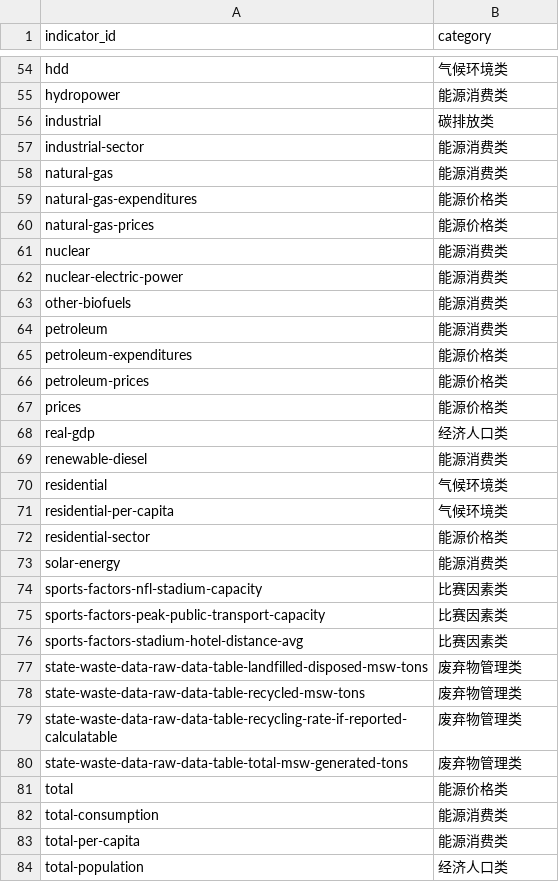
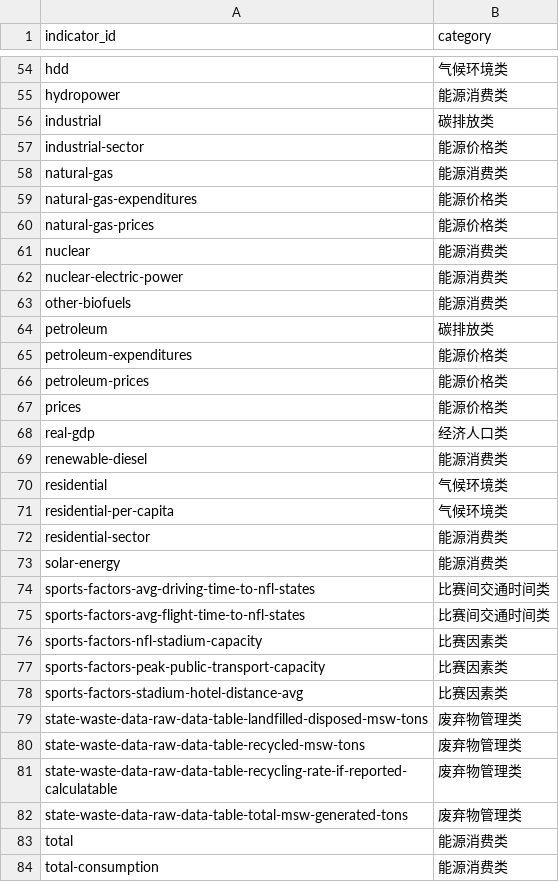
Before and after one commit to YcxBJ80/HiMCM-2025-Problem-B-, a CSV file: outputs/intermediate/indicator_classification_2023.csv, drawn as a sheet; only a part is shown, gaps mark what is left out; the shorter side is filled out with more unchanged rows.

```diff
--- a/outputs/intermediate/indicator_classification_2023.csv
+++ b/outputs/intermediate/indicator_classification_2023.csv
@@ -56,3 +56,3 @@ hydropower,能源消费类
 industrial,碳排放类
-industrial-sector,能源消费类
+industrial-sector,能源价格类
 natural-gas,能源消费类
@@ -63,3 +63,3 @@ nuclear-electric-power,能源消费类
 other-biofuels,能源消费类
-petroleum,能源消费类
+petroleum,碳排放类
 petroleum-expenditures,能源价格类
@@ -71,4 +71,6 @@ residential,气候环境类
 residential-per-capita,气候环境类
-residential-sector,能源价格类
+residential-sector,能源消费类
 solar-energy,能源消费类
+sports-factors-avg-driving-time-to-nfl-states,比赛间交通时间类
+sports-factors-avg-flight-time-to-nfl-states,比赛间交通时间类
 sports-factors-nfl-stadium-capacity,比赛因素类
@@ -80,3 +82,3 @@ state-waste-data-raw-data-table-recycling-rate-if-reported-calculatable,废弃
 state-waste-data-raw-data-table-total-msw-generated-tons,废弃物管理类
-total,能源价格类
+total,能源消费类
 total-consumption,能源消费类
```
Also changed, not shown: outputs/intermediate/indicator_metadata.csv, outputs/model/category_indicator_weights_2023.csv, 21 other files.
